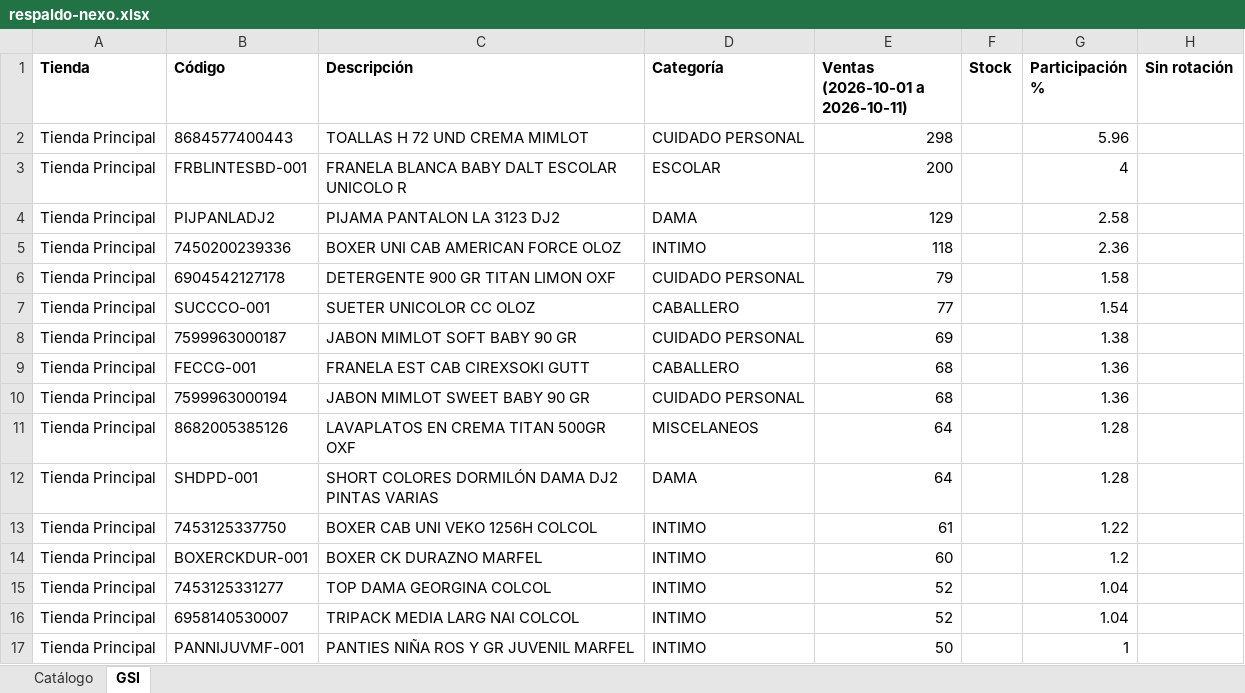
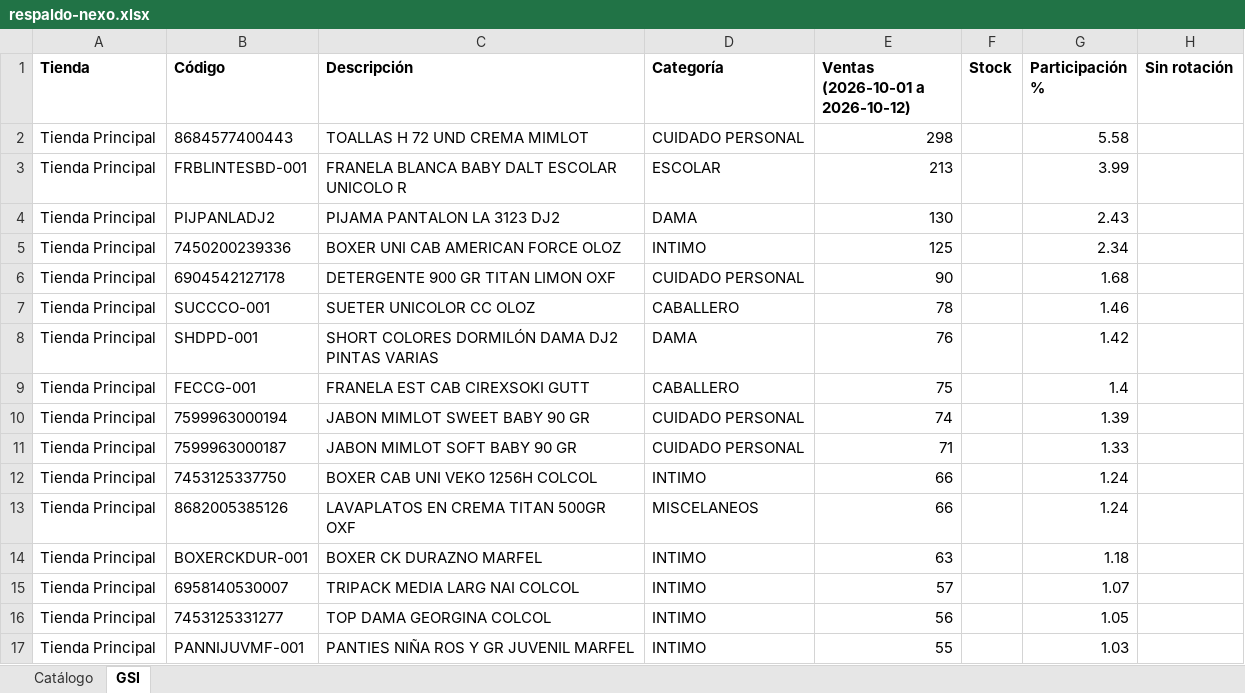
Before and after one commit to Anyer32/nexo-respaldo, an Excel workbook: respaldo-nexo.xlsx, sheet GSI, drawn as a sheet; only a part is shown; values as stored, in another font and other column widths than the file's, no borders; removed rows and columns are numbered as before the commit, all else as after; the diff covers the shown part only; the diff names each change by its address in the sheet, - before the commit and + after, or states it on an @@ line.

```diff
--- a/respaldo-nexo.xlsx (sheet GSI)
+++ b/respaldo-nexo.xlsx (sheet GSI)
-E1: Ventas (2026-10-01 a 2026-10-11)
+E1: Ventas (2026-10-01 a 2026-10-12)
-G2 (Participación %): 5.96
+G2 (Participación %): 5.58
-E3 (Ventas (2026-10-01 a 2026-10-12)): 200
+E3 (Ventas (2026-10-01 a 2026-10-12)): 213
-G3 (Participación %): 4
+G3 (Participación %): 3.99
-E4 (Ventas (2026-10-01 a 2026-10-12)): 129
+E4 (Ventas (2026-10-01 a 2026-10-12)): 130
-G4 (Participación %): 2.58
+G4 (Participación %): 2.43
-E5 (Ventas (2026-10-01 a 2026-10-12)): 118
+E5 (Ventas (2026-10-01 a 2026-10-12)): 125
-G5 (Participación %): 2.36
+G5 (Participación %): 2.34
-E6 (Ventas (2026-10-01 a 2026-10-12)): 79
+E6 (Ventas (2026-10-01 a 2026-10-12)): 90
-G6 (Participación %): 1.58
+G6 (Participación %): 1.68
-E7 (Ventas (2026-10-01 a 2026-10-12)): 77
+E7 (Ventas (2026-10-01 a 2026-10-12)): 78
-G7 (Participación %): 1.54
+G7 (Participación %): 1.46
-row 8: Tienda Principal | 7599963000187 | JABON MIMLOT SOFT BABY 90 GR | CUIDADO PERSONAL | 69 |  | 1.38
+row 8: Tienda Principal | SHDPD-001 | SHORT COLORES DORMILÓN DAMA DJ2 PINTAS VARIAS | DAMA | 76 |  | 1.42
-E9 (Ventas (2026-10-01 a 2026-10-12)): 68
+E9 (Ventas (2026-10-01 a 2026-10-12)): 75
-G9 (Participación %): 1.36
+G9 (Participación %): 1.4
-E10 (Ventas (2026-10-01 a 2026-10-12)): 68
+E10 (Ventas (2026-10-01 a 2026-10-12)): 74
-G10 (Participación %): 1.36
+G10 (Participación %): 1.39
-row 11: Tienda Principal | 8682005385126 | LAVAPLATOS EN CREMA TITAN 500GR OXF | MISCELANEOS | 64 |  | 1.28
-row 12: Tienda Principal | SHDPD-001 | SHORT COLORES DORMILÓN DAMA DJ2 PINTAS VARIAS | DAMA | 64 |  | 1.28
+row 11: Tienda Principal | 7599963000187 | JABON MIMLOT SOFT BABY 90 GR | CUIDADO PERSONAL | 71 |  | 1.33
-E12 (Ventas (2026-10-01 a 2026-10-12)): 61
+E12 (Ventas (2026-10-01 a 2026-10-12)): 66
-G12 (Participación %): 1.22
+G12 (Participación %): 1.24
+row 13: Tienda Principal | 8682005385126 | LAVAPLATOS EN CREMA TITAN 500GR OXF | MISCELANEOS | 66 |  | 1.24
-E14 (Ventas (2026-10-01 a 2026-10-12)): 60
+E14 (Ventas (2026-10-01 a 2026-10-12)): 63
-G14 (Participación %): 1.2
+G14 (Participación %): 1.18
-row 15: Tienda Principal | 7453125331277 | TOP DAMA GEORGINA COLCOL | INTIMO | 52 |  | 1.04
-E15 (Ventas (2026-10-01 a 2026-10-12)): 52
+E15 (Ventas (2026-10-01 a 2026-10-12)): 57
-G15 (Participación %): 1.04
+G15 (Participación %): 1.07
+row 16: Tienda Principal | 7453125331277 | TOP DAMA GEORGINA COLCOL | INTIMO | 56 |  | 1.05
-E17 (Ventas (2026-10-01 a 2026-10-12)): 50
+E17 (Ventas (2026-10-01 a 2026-10-12)): 55
-G17 (Participación %): 1
+G17 (Participación %): 1.03
```
Also changed, not shown: 101 added rows, 101 removed rows, 1 moved row and 230 edited cells elsewhere in this sheet, sheet Catálogo.
